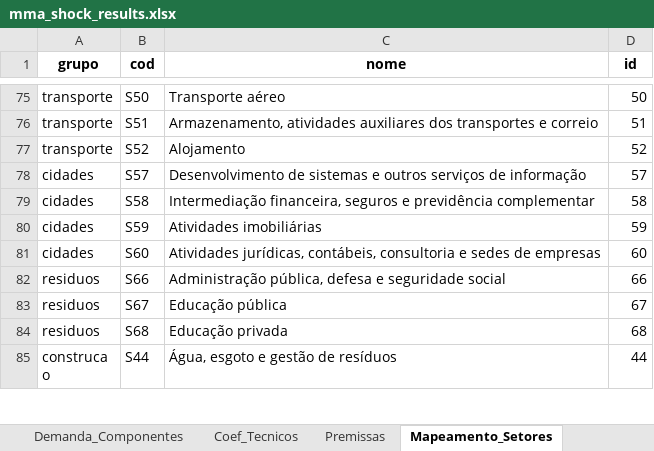
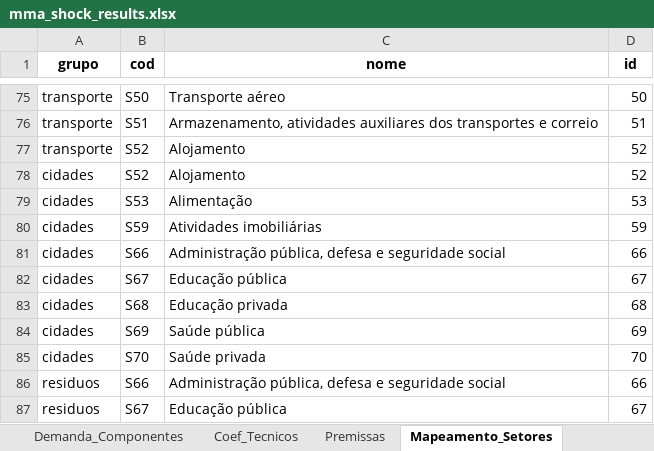
Before and after one commit to cludovique/brazil-climate-macro-model, an Excel workbook: outputs/tables/mma_shock_results.xlsx, sheet Mapeamento_Setores, drawn as a sheet; only a part is shown, gaps mark what is left out; the shorter side is filled out with more unchanged rows; values as stored, in another font and other column widths than the file's, no borders; the diff names each change by its address in the sheet, - before the commit and + after, or states it on an @@ line.

```diff
--- a/outputs/tables/mma_shock_results.xlsx (sheet Mapeamento_Setores)
+++ b/outputs/tables/mma_shock_results.xlsx (sheet Mapeamento_Setores)
-B78 (cod): S57
+B78 (cod): S52
-C78 (nome): Desenvolvimento de sistemas e outros serviços de informação
+C78 (nome): Alojamento
-D78 (id): 57
+D78 (id): 52
-B79 (cod): S58
+B79 (cod): S53
-C79 (nome): Intermediação financeira, seguros e previdência complementar
+C79 (nome): Alimentação
-D79 (id): 58
+D79 (id): 53
-B81 (cod): S60
+B81 (cod): S66
-C81 (nome): Atividades jurídicas, contábeis, consultoria e sedes de empresas
+C81 (nome): Administração pública, defesa e seguridade social
-D81 (id): 60
+D81 (id): 66
+row 82: cidades | S67 | Educação pública | 67
+row 83: cidades | S68 | Educação privada | 68
+row 84: cidades | S69 | Saúde pública | 69
+row 85: cidades | S70 | Saúde privada | 70
```
Also changed, not shown: sheet Resultados_Completos, sheet Coef_Tecnicos, sheet Top15_por_Setor, sheet Multiplicadores, sheet Linkage_Comp, sheet Resumo, 4 more sheets, 4 other files.
